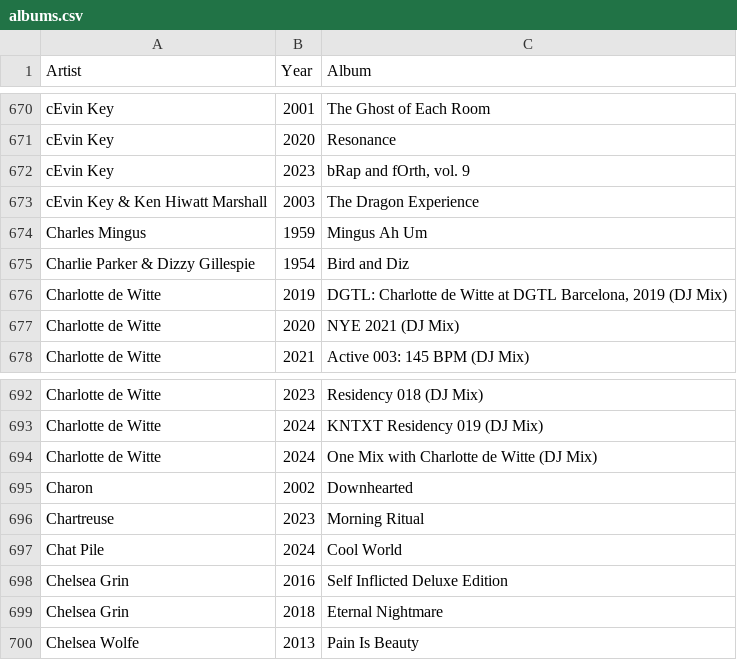
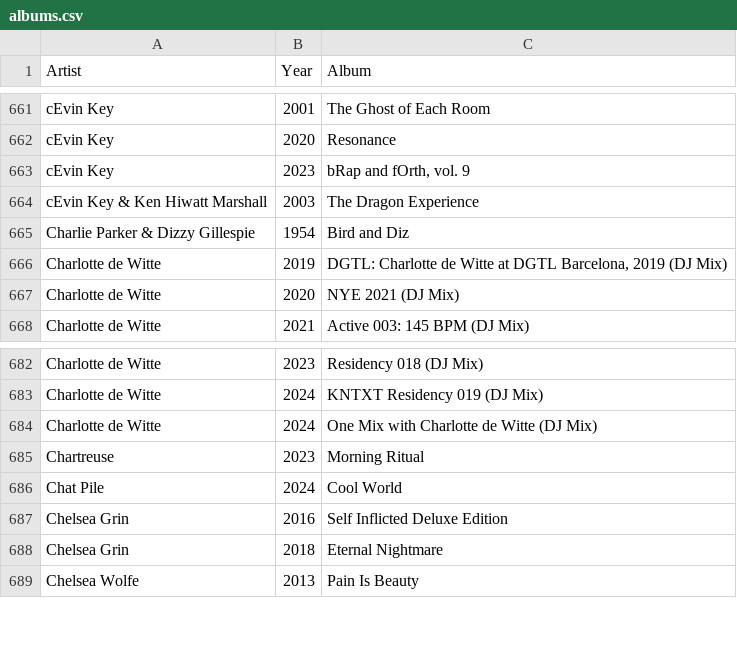
Before and after one commit to ceth-x86/beatmap-clojure, a CSV file: resources/catalog/albums.csv, drawn as a sheet; only a part is shown, gaps mark what is left out; the diff covers the shown part only.

```diff
--- a/resources/catalog/albums.csv
+++ b/resources/catalog/albums.csv
@@ -673,3 +664,2 @@ cEvin Key,2023,"bRap and fOrth, vol. 9"
 cEvin Key & Ken Hiwatt Marshall,2003,The Dragon Experience
-Charles Mingus,1959,Mingus Ah Um
 Charlie Parker & Dizzy Gillespie,1954,Bird and Diz
@@ -694,3 +684,2 @@ Charlotte de Witte,2024,KNTXT Residency 019 (DJ Mix)
 Charlotte de Witte,2024,One Mix with Charlotte de Witte (DJ Mix)
-Charon,2002,Downhearted
 Chartreuse,2023,Morning Ritual
```
Also changed, not shown: 15 removed rows elsewhere in this file.
